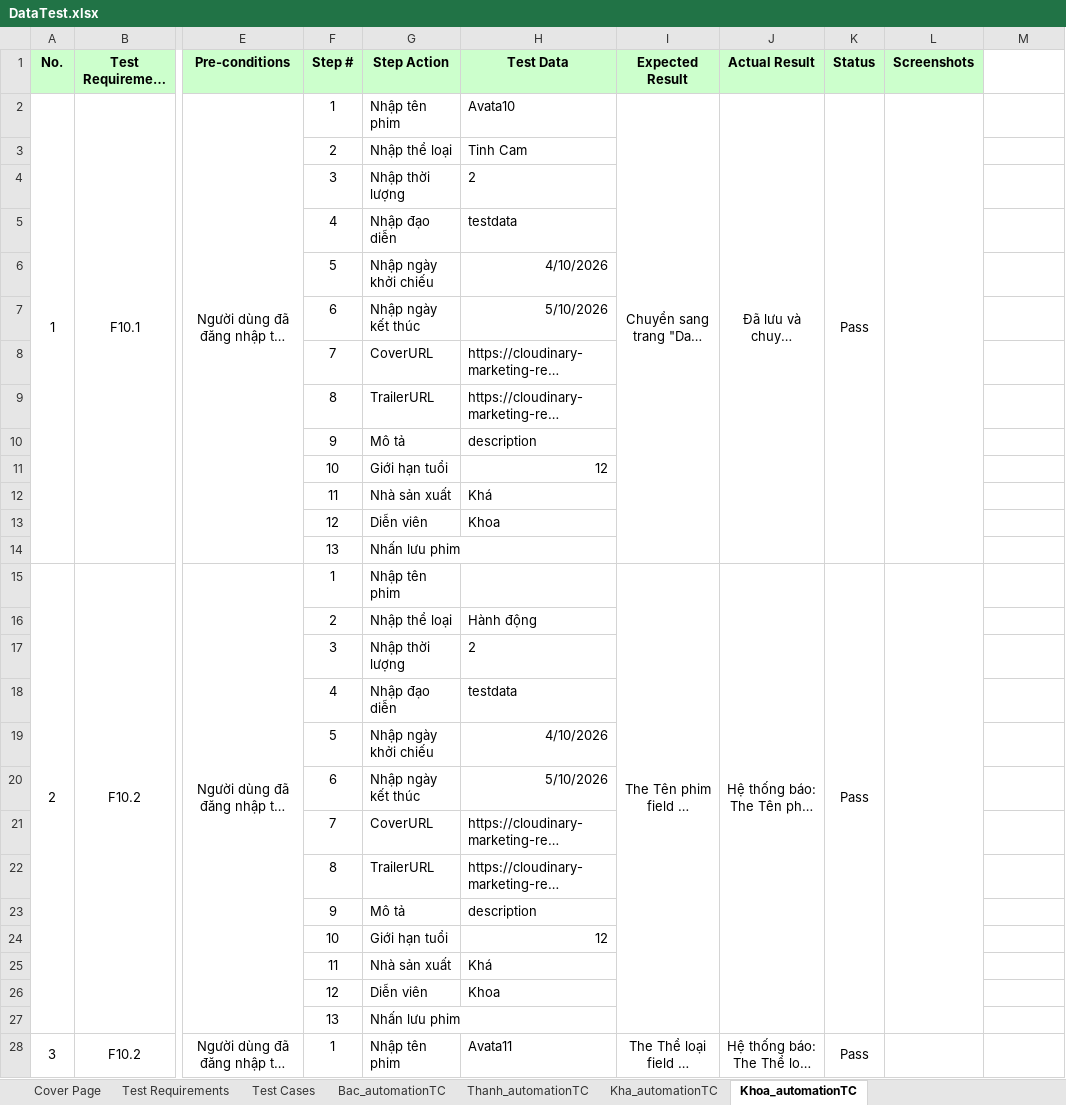
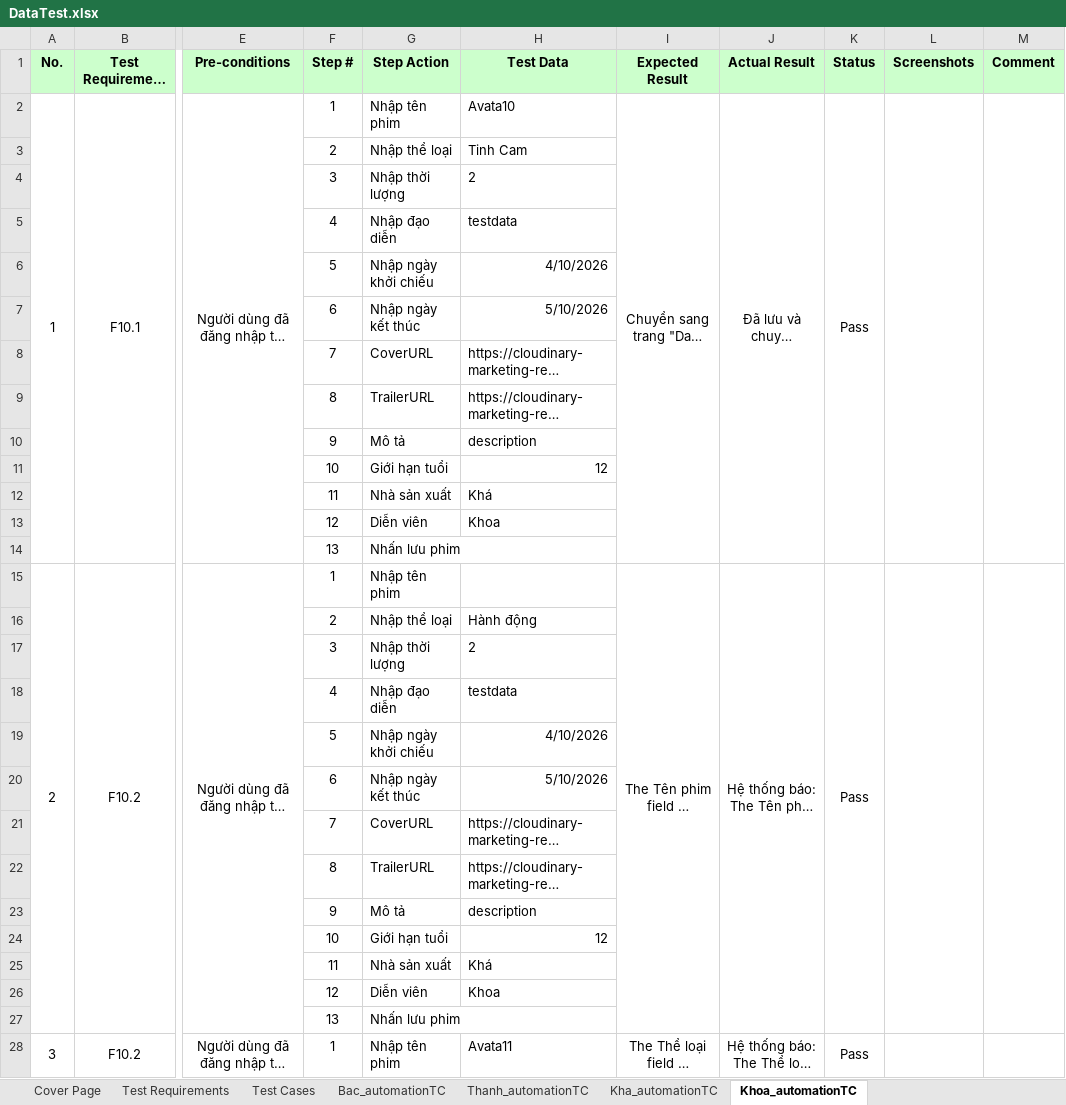
Before and after one commit to nguyenxuanbac88/sqa-testing-report, an Excel workbook: sqa-testing-report/Data/DataTest.xlsx, sheet Khoa_automationTC, drawn as a sheet; only a part is shown, gaps mark what is left out; long unchanged cells end in …; values as stored, in another font and other column widths than the file's, no borders; the diff covers the shown part only; the diff names each change by its address in the sheet, - before the commit and + after, or states it on an @@ line.

```diff
--- a/sqa-testing-report/Data/DataTest.xlsx (sheet Khoa_automationTC)
+++ b/sqa-testing-report/Data/DataTest.xlsx (sheet Khoa_automationTC)
-M1: (empty)
+M1: Comment
-M1 fill: none
+M1 fill: #CCFFCC
+M2:M14 merged
+M15:M27 merged
+M28:M40 merged
```
Also changed, not shown: 32 added rows, 26 edited cells, cell formats and merged cells elsewhere in this sheet, sheet Test Cases, sheet Thanh_automationTC, sheet Bac_automationTC, sheet Test Requirements, sheet Kha_automationTC, 1 other file.
